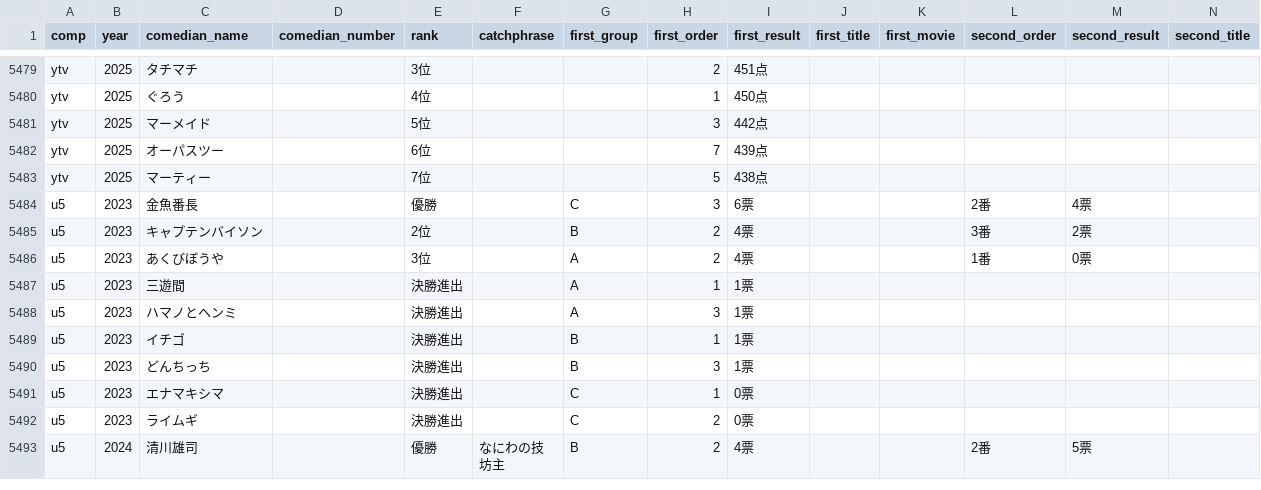
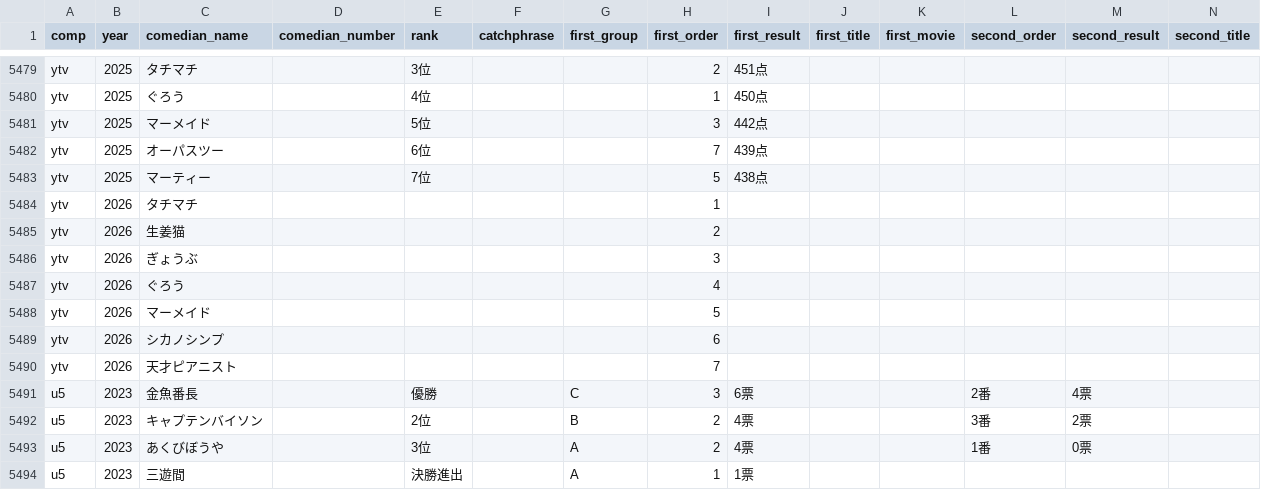
Before and after one commit to gmmtea/owarai-data, a CSV file: seed_csv/final_results.csv, drawn as a sheet; only a part is shown, gaps mark what is left out; the shorter side is filled out with more unchanged rows; rows hold the shown columns only; the diff names each change by its address in the sheet, - before the commit and + after, or states it on an @@ line.

```diff
--- a/seed_csv/final_results.csv
+++ b/seed_csv/final_results.csv
+row 5484: ytv | 2026 | タチマチ |  |  |  |  | 1
+row 5485: ytv | 2026 | 生姜猫 |  |  |  |  | 2
+row 5486: ytv | 2026 | ぎょうぶ |  |  |  |  | 3
+row 5487: ytv | 2026 | ぐろう |  |  |  |  | 4
+row 5488: ytv | 2026 | マーメイド |  |  |  |  | 5
+row 5489: ytv | 2026 | シカノシンプ |  |  |  |  | 6
+row 5490: ytv | 2026 | 天才ピアニスト |  |  |  |  | 7
```
Also changed, not shown: seed_csv/editions.csv, 1 other file.
